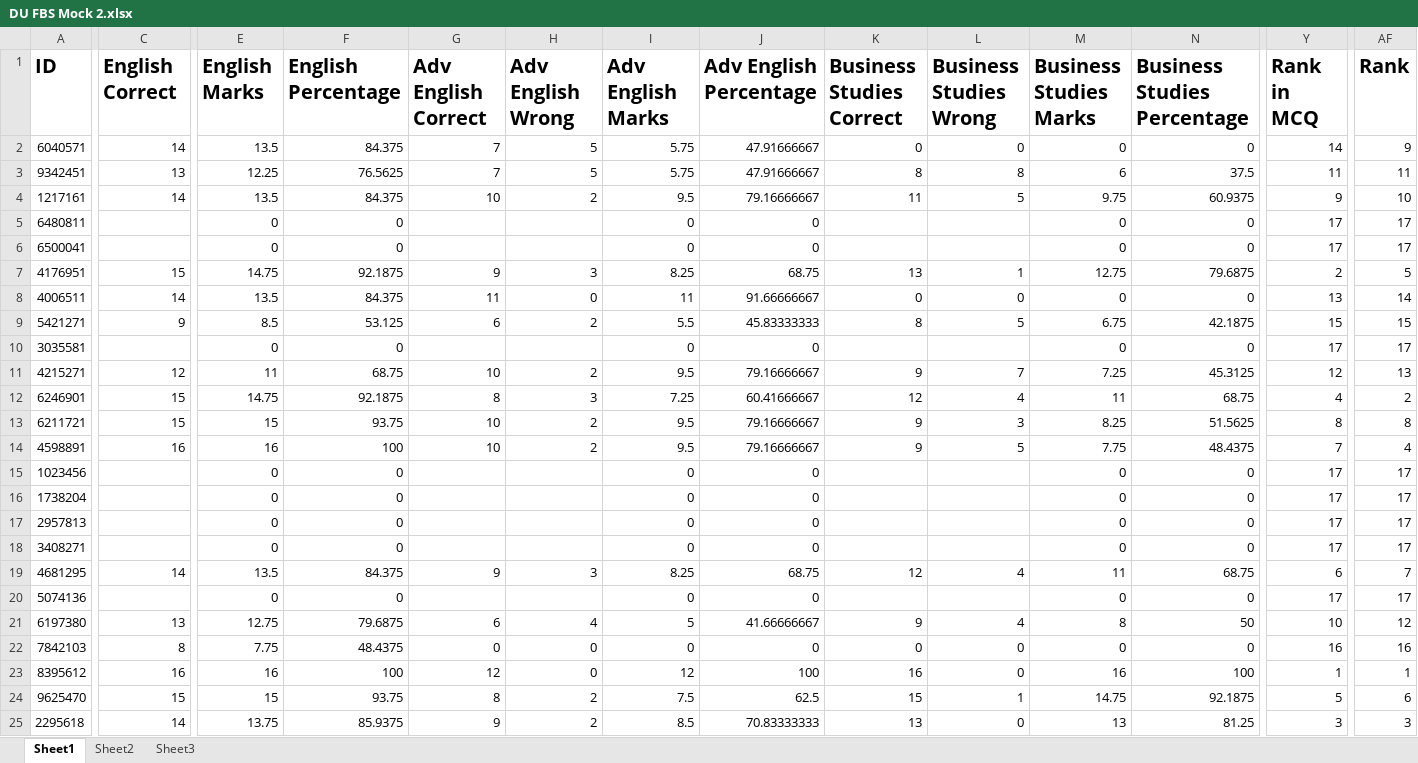
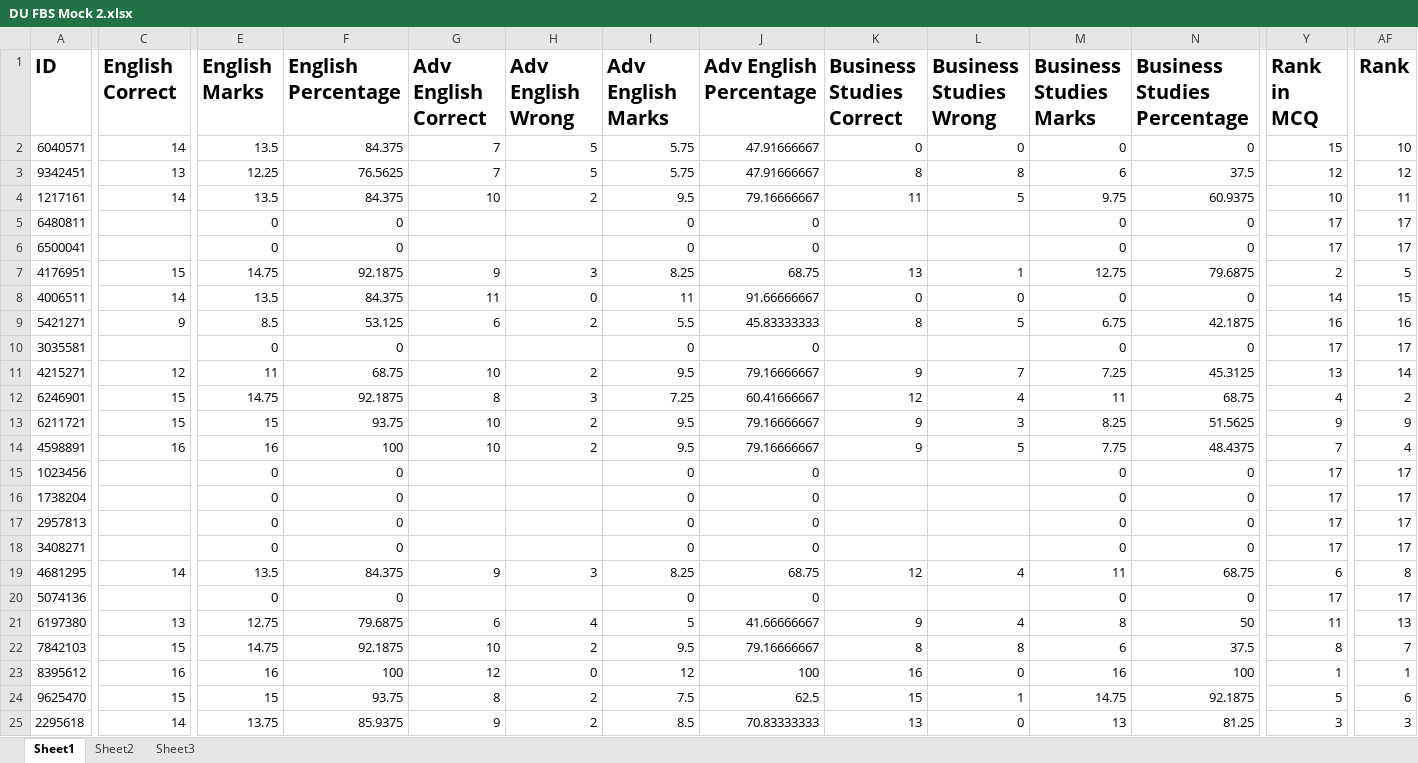
Before and after one commit to Ahnafahad/VH-Website, an Excel workbook: Results/DU FBS Mocks/DU FBS Mock 2.xlsx, sheet Sheet1, drawn as a sheet; only a part is shown, gaps mark what is left out; values as stored, in another font and other column widths than the file's, no borders; the diff covers the shown part only; the diff names each change by its address in the sheet, - before the commit and + after, or states it on an @@ line.

Commit message:
Update test results data - 2025-16-11 10:51 AM
Generated with VH Results Processing System

Processing completed:

- Processed IBA tests (Simple and Full)

- Processed FBS mock tests

- Generated optimized JSON files for Vercel deployment

- Updated students database

- Synced student emails from MongoDB

```diff
--- a/Results/DU FBS Mocks/DU FBS Mock 2.xlsx (sheet Sheet1)
+++ b/Results/DU FBS Mocks/DU FBS Mock 2.xlsx (sheet Sheet1)
-Y2 (Rank in MCQ): 14
+Y2 (Rank in MCQ): 15
-AF2 (Rank): 9
+AF2 (Rank): 10
-Y3 (Rank in MCQ): 11
+Y3 (Rank in MCQ): 12
-AF3 (Rank): 11
+AF3 (Rank): 12
-Y4 (Rank in MCQ): 9
+Y4 (Rank in MCQ): 10
-AF4 (Rank): 10
+AF4 (Rank): 11
-Y8 (Rank in MCQ): 13
+Y8 (Rank in MCQ): 14
-AF8 (Rank): 14
+AF8 (Rank): 15
-Y9 (Rank in MCQ): 15
+Y9 (Rank in MCQ): 16
-AF9 (Rank): 15
+AF9 (Rank): 16
-Y11 (Rank in MCQ): 12
+Y11 (Rank in MCQ): 13
-AF11 (Rank): 13
+AF11 (Rank): 14
-Y13 (Rank in MCQ): 8
+Y13 (Rank in MCQ): 9
-AF13 (Rank): 8
+AF13 (Rank): 9
-AF19 (Rank): 7
+AF19 (Rank): 8
-Y21 (Rank in MCQ): 10
+Y21 (Rank in MCQ): 11
-AF21 (Rank): 12
+AF21 (Rank): 13
-C22 (English Correct): 8
+C22 (English Correct): 15
-E22 (English Marks): 7.75
+E22 (English Marks): 14.75
-F22 (English Percentage): 48.4375
+F22 (English Percentage): 92.1875
-G22 (Adv English Correct): 0
+G22 (Adv English Correct): 10
-H22 (Adv English Wrong): 0
+H22 (Adv English Wrong): 2
-I22 (Adv English Marks): 0
+I22 (Adv English Marks): 9.5
-J22 (Adv English Percentage): 0
+J22 (Adv English Percentage): 79.16666667
-K22 (Business Studies Correct): 0
+K22 (Business Studies Correct): 8
-L22 (Business Studies Wrong): 0
+L22 (Business Studies Wrong): 8
-M22 (Business Studies Marks): 0
+M22 (Business Studies Marks): 6
-N22 (Business Studies Percentage): 0
+N22 (Business Studies Percentage): 37.5
-Y22 (Rank in MCQ): 16
+Y22 (Rank in MCQ): 8
-AF22 (Rank): 16
+AF22 (Rank): 7
```
Also changed, not shown: 7 edited cells elsewhere in this sheet, 6 other files.
